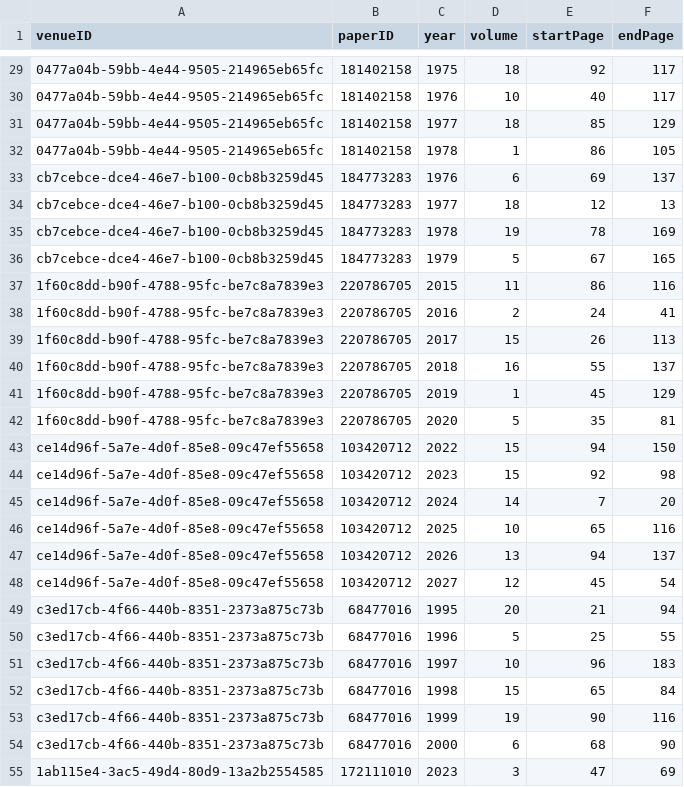
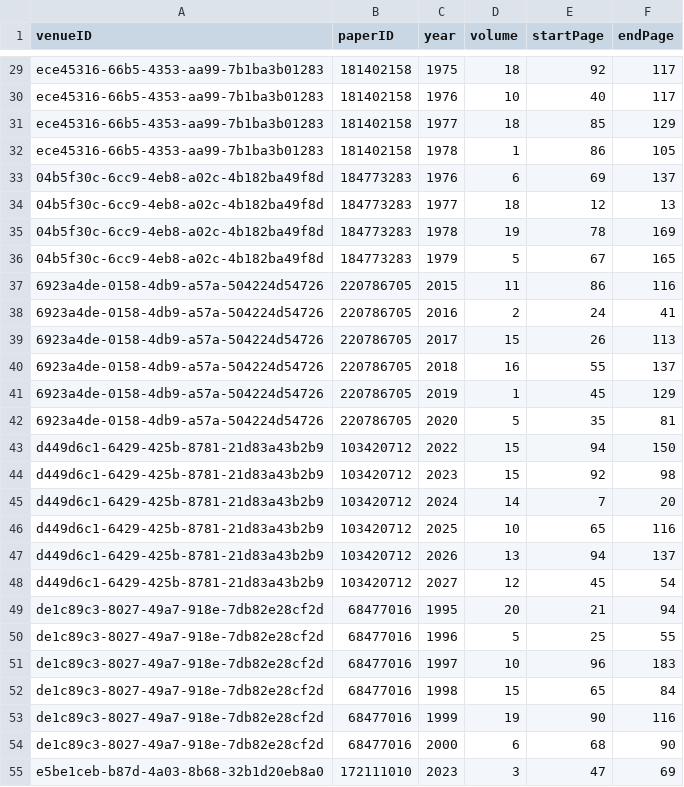
Before and after one commit to DanielCantabella/SDM-Lab1-PropertyGraphs, a CSV file: sample_csv/published-in.csv, drawn as a sheet; only a part is shown, gaps mark what is left out; the diff covers the shown part only; the diff names each change by its address in the sheet, - before the commit and + after, or states it on an @@ line.

```diff
--- a/sample_csv/published-in.csv
+++ b/sample_csv/published-in.csv
-A29:A32 (venueID): 0477a04b-59bb-4e44-9505-214965eb65fc
+A29:A32 (venueID): ece45316-66b5-4353-aa99-7b1ba3b01283
-A33:A36 (venueID): cb7cebce-dce4-46e7-b100-0cb8b3259d45
+A33:A36 (venueID): 04b5f30c-6cc9-4eb8-a02c-4b182ba49f8d
-A37:A42 (venueID): 1f60c8dd-b90f-4788-95fc-be7c8a7839e3
+A37:A42 (venueID): 6923a4de-0158-4db9-a57a-504224d54726
-A43:A48 (venueID): ce14d96f-5a7e-4d0f-85e8-09c47ef55658
+A43:A48 (venueID): d449d6c1-6429-425b-8781-21d83a43b2b9
-A49:A54 (venueID): c3ed17cb-4f66-440b-8351-2373a875c73b
+A49:A54 (venueID): de1c89c3-8027-49a7-918e-7db82e28cf2d
-A55 (venueID): 1ab115e4-3ac5-49d4-80d9-13a2b2554585
+A55 (venueID): e5be1ceb-b87d-4a03-8b68-32b1d20eb8a0
```
Also changed, not shown: 126 edited cells elsewhere in this file, sample_csv/papers-processed.csv.
